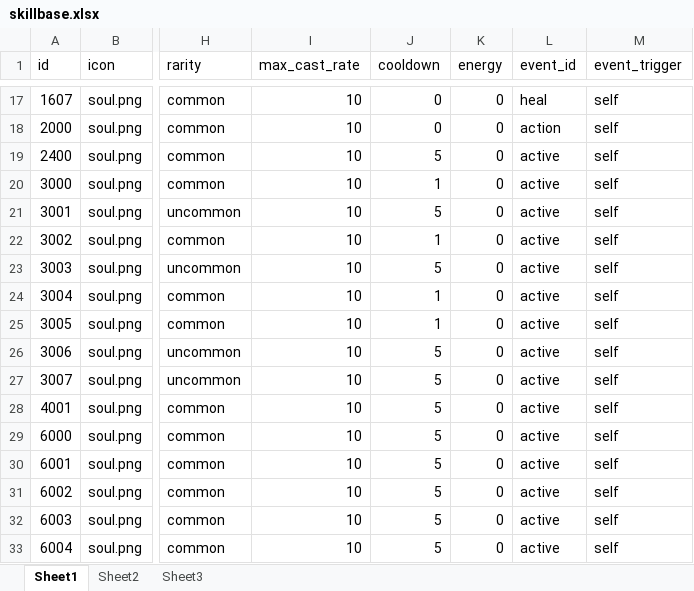
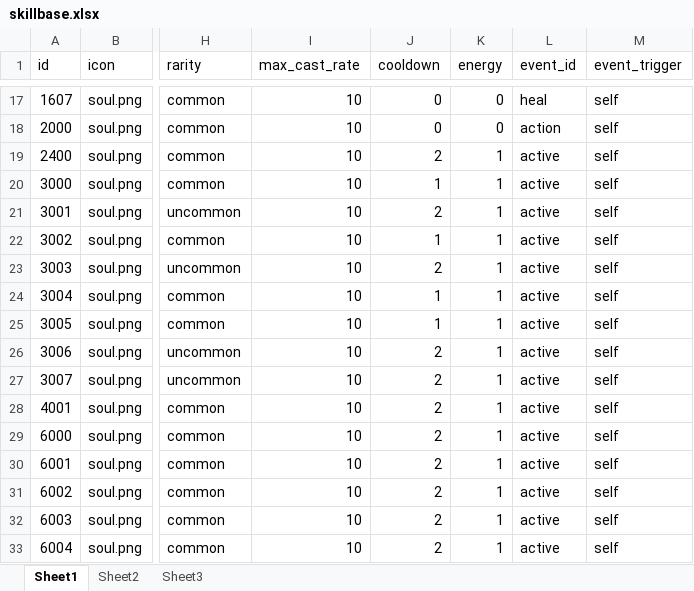
Before and after one commit to w2moon/AnotherWorldData, an Excel workbook: skillbase.xlsx, sheet Sheet1, drawn as a sheet; only a part is shown, gaps mark what is left out; values as stored, in another font and other column widths than the file's, no borders; the diff names each change by its address in the sheet, - before the commit and + after, or states it on an @@ line.

```diff
--- a/skillbase.xlsx (sheet Sheet1)
+++ b/skillbase.xlsx (sheet Sheet1)
-J19 (cooldown): 5
+J19 (cooldown): 2
-K19:K33 (energy): 0
+K19:K33 (energy): 1
-J21 (cooldown): 5
+J21 (cooldown): 2
-J23 (cooldown): 5
+J23 (cooldown): 2
-J26:J33 (cooldown): 5
+J26:J33 (cooldown): 2
```
Also changed, not shown: buffbase.xlsx, 2 other files.
